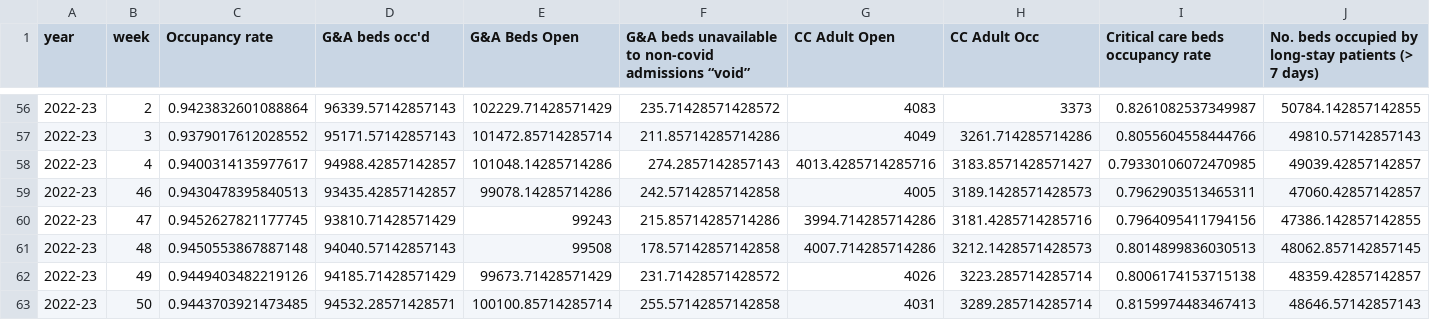
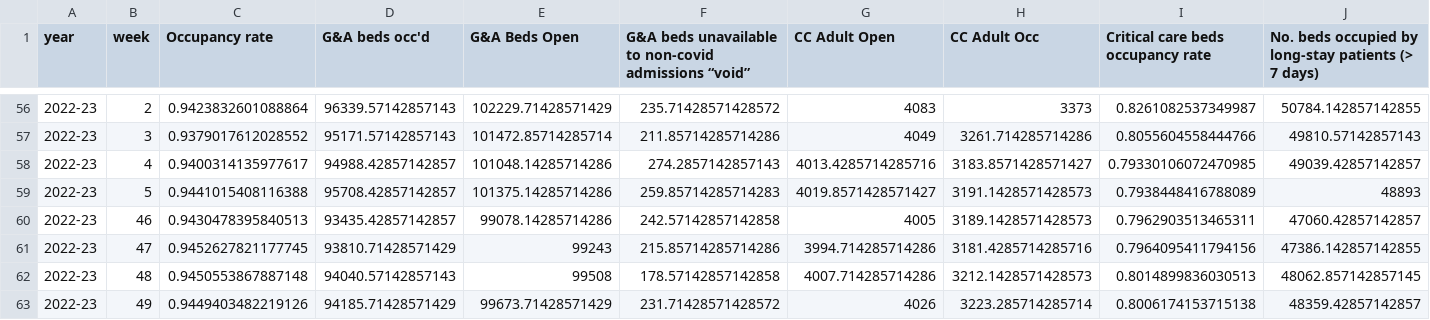
Before and after one commit to matthewgthomas/sitrep-explorer, a CSV file: data/england-summary.csv, drawn as a sheet; only a part is shown, gaps mark what is left out; the shorter side is filled out with more unchanged rows; rows hold the shown columns only; the diff names each change by its address in the sheet, - before the commit and + after, or states it on an @@ line.

```diff
--- a/data/england-summary.csv
+++ b/data/england-summary.csv
+row 59: 2022-23 | 5 | 0.9441015408116388 | 95708.42857142857 | 101375.14285714286 | 259.85714285714283 | 4019.8571428571427 | 3191.1428571428573 | 0.7938448416788089 | 48893
```
Also changed, not shown: data/england-beds.csv, data/england.csv, 9 other files.
